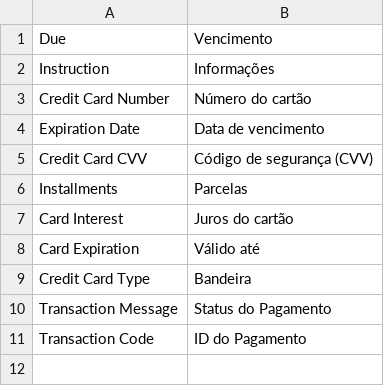
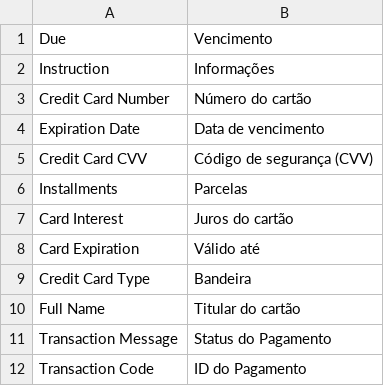
Before and after one commit to ipagdevs/magento2, a CSV file: i18n/pt_BR.csv, drawn as a sheet; the diff names each change by its address in the sheet, - before the commit and + after, or states it on an @@ line.

Commit message:
(1.0.2) Fix tradução inline; Adicionada tradução do campo Titular do Cartão

```diff
--- a/i18n/pt_BR.csv
+++ b/i18n/pt_BR.csv
+row 10: Full Name | Titular do cartão
```
Also changed, not shown: 2 other files.
